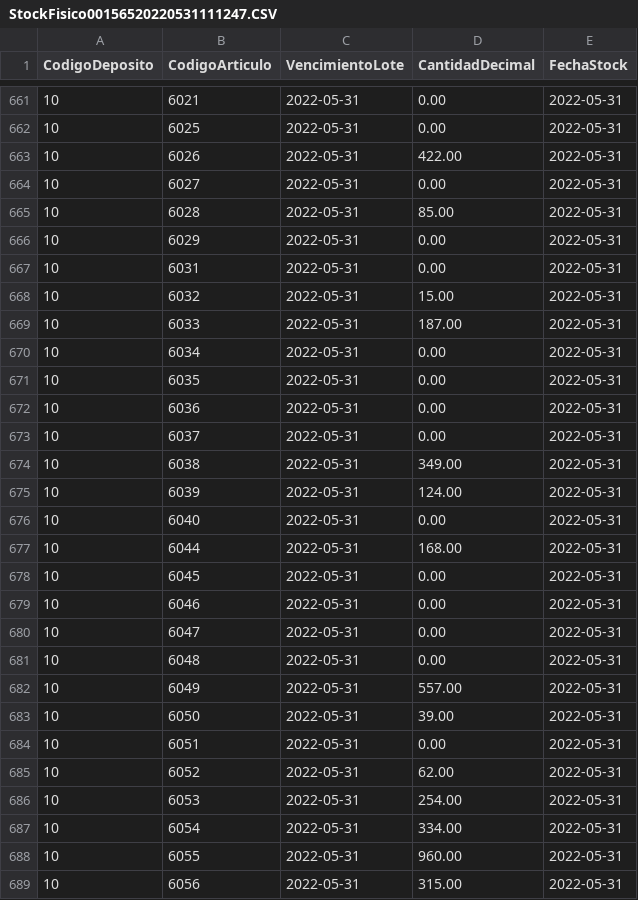
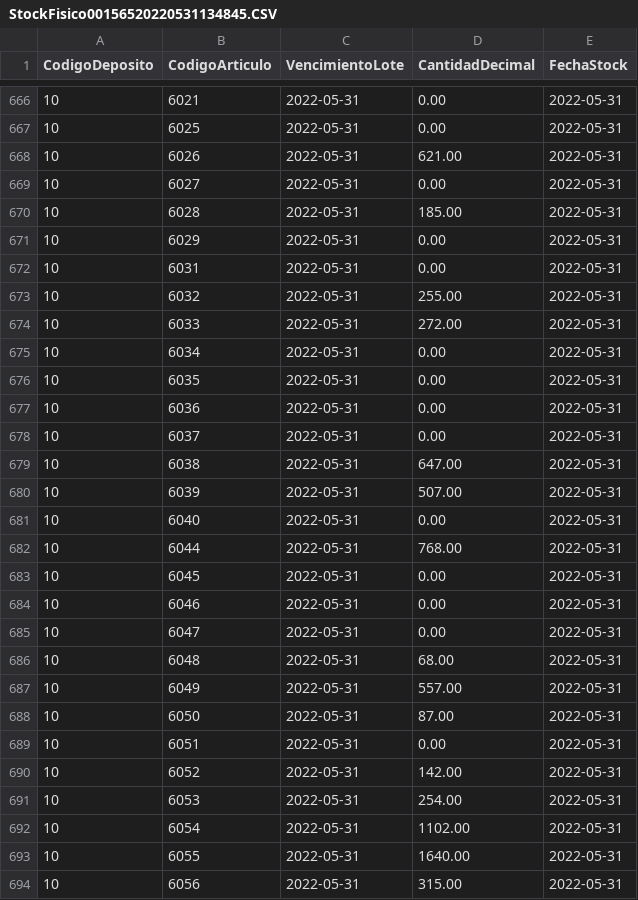
Before and after one commit to marcosvillarreal/xsoftsql, a CSV file: Proyectos/leon/danone/StockFisico00156520220531134845.CSV (was Proyectos/leon/danone/StockFisico00156520220531111247.CSV), drawn as a sheet; only a part is shown, gaps mark what is left out; the diff covers the shown part only.

```diff
--- a/Proyectos/leon/danone/StockFisico00156520220531111247.CSV
+++ b/Proyectos/leon/danone/StockFisico00156520220531134845.CSV
@@ -662,9 +667,9 @@ CodigoDeposito;CodigoArticulo;VencimientoLote;CantidadDecimal;FechaStock
 10;6025;2022-05-31;0.00;2022-05-31
-10;6026;2022-05-31;422.00;2022-05-31
+10;6026;2022-05-31;621.00;2022-05-31
 10;6027;2022-05-31;0.00;2022-05-31
-10;6028;2022-05-31;85.00;2022-05-31
+10;6028;2022-05-31;185.00;2022-05-31
 10;6029;2022-05-31;0.00;2022-05-31
 10;6031;2022-05-31;0.00;2022-05-31
-10;6032;2022-05-31;15.00;2022-05-31
-10;6033;2022-05-31;187.00;2022-05-31
+10;6032;2022-05-31;255.00;2022-05-31
+10;6033;2022-05-31;272.00;2022-05-31
 10;6034;2022-05-31;0.00;2022-05-31
@@ -673,6 +678,6 @@ CodigoDeposito;CodigoArticulo;VencimientoLote;CantidadDecimal;FechaStock
 10;6037;2022-05-31;0.00;2022-05-31
-10;6038;2022-05-31;349.00;2022-05-31
-10;6039;2022-05-31;124.00;2022-05-31
+10;6038;2022-05-31;647.00;2022-05-31
+10;6039;2022-05-31;507.00;2022-05-31
 10;6040;2022-05-31;0.00;2022-05-31
-10;6044;2022-05-31;168.00;2022-05-31
+10;6044;2022-05-31;768.00;2022-05-31
 10;6045;2022-05-31;0.00;2022-05-31
@@ -680,10 +685,10 @@ CodigoDeposito;CodigoArticulo;VencimientoLote;CantidadDecimal;FechaStock
 10;6047;2022-05-31;0.00;2022-05-31
-10;6048;2022-05-31;0.00;2022-05-31
+10;6048;2022-05-31;68.00;2022-05-31
 10;6049;2022-05-31;557.00;2022-05-31
-10;6050;2022-05-31;39.00;2022-05-31
+10;6050;2022-05-31;87.00;2022-05-31
 10;6051;2022-05-31;0.00;2022-05-31
-10;6052;2022-05-31;62.00;2022-05-31
+10;6052;2022-05-31;142.00;2022-05-31
 10;6053;2022-05-31;254.00;2022-05-31
-10;6054;2022-05-31;334.00;2022-05-31
-10;6055;2022-05-31;960.00;2022-05-31
+10;6054;2022-05-31;1102.00;2022-05-31
+10;6055;2022-05-31;1640.00;2022-05-31
 10;6056;2022-05-31;315.00;2022-05-31
```
Also changed, not shown: 6 added rows and 103 edited cells elsewhere in this file, Proyectos/leon/danone/Articulos00156520220531134408.CSV, 42 other files.
